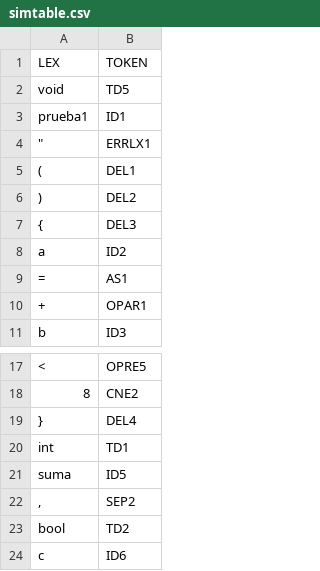
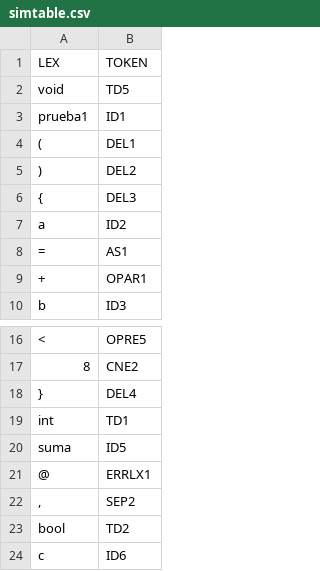
Before and after one commit to rnovec/ply-compiler-java, a CSV file: output/simtable.csv, drawn as a sheet; only a part is shown, gaps mark what is left out; removed rows and columns are numbered as before the commit, all else as after; the diff names each change by its address in the sheet, - before the commit and + after, or states it on an @@ line.

```diff
--- a/output/simtable.csv
+++ b/output/simtable.csv
-row 4: " | ERRLX1
+row 21: @ | ERRLX1
```
Also changed, not shown: 2 other files.
